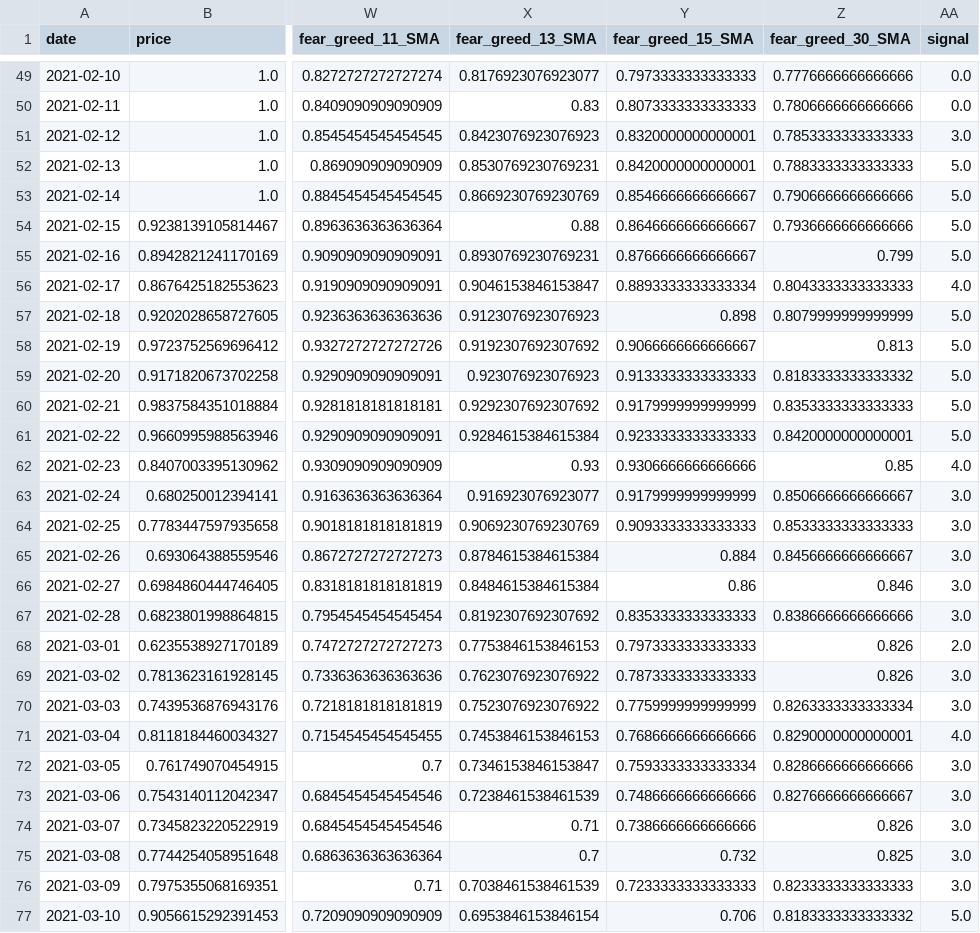
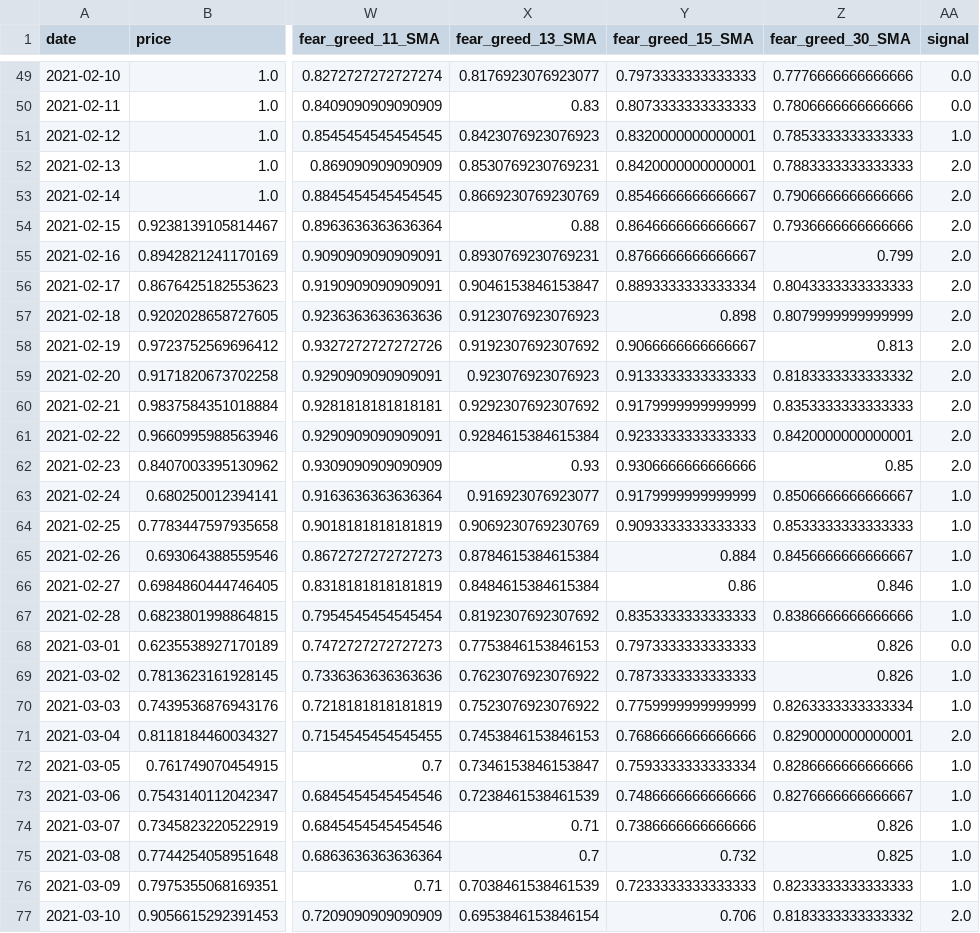
Before and after one commit to ChaosIsHarmony/Investment, a CSV file: datasets/clean/the-graph_historical_data_clean.csv, drawn as a sheet; only a part is shown, gaps mark what is left out; the diff covers the shown part only; the diff names each change by its address in the sheet, - before the commit and + after, or states it on an @@ line.

```diff
--- a/datasets/clean/the-graph_historical_data_clean.csv
+++ b/datasets/clean/the-graph_historical_data_clean.csv
-AA51 (signal): 3.0
+AA51 (signal): 1.0
-AA52:AA55 (signal): 5.0
+AA52:AA55 (signal): 2.0
-AA56 (signal): 4.0
+AA56 (signal): 2.0
-AA57:AA61 (signal): 5.0
+AA57:AA61 (signal): 2.0
-AA62 (signal): 4.0
+AA62 (signal): 2.0
-AA63:AA67 (signal): 3.0
+AA63:AA67 (signal): 1.0
-AA68 (signal): 2.0
+AA68 (signal): 0.0
-AA69:AA70 (signal): 3.0
+AA69:AA70 (signal): 1.0
-AA71 (signal): 4.0
+AA71 (signal): 2.0
-AA72:AA76 (signal): 3.0
+AA72:AA76 (signal): 1.0
-AA77 (signal): 5.0
+AA77 (signal): 2.0
```
Also changed, not shown: 2 added rows and 86 edited cells elsewhere in this file, datasets/clean/aave_historical_data_clean.csv, datasets/clean/bitcoin_historical_data_clean.csv, 30 other files.
